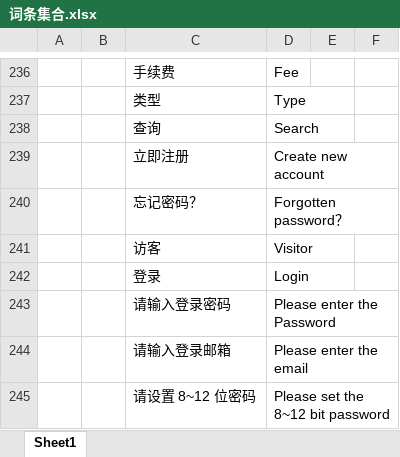
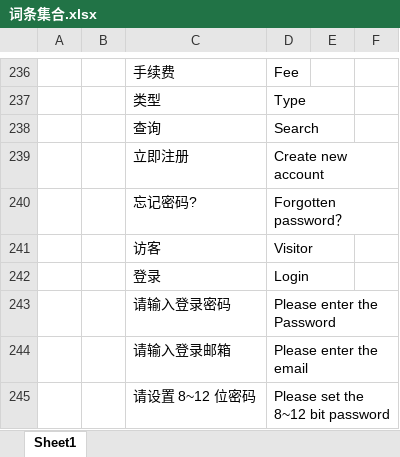
Before and after one commit to Azzan-2018/python_project, an Excel workbook: 词条集合.xlsx, sheet Sheet1, drawn as a sheet; only a part is shown, gaps mark what is left out; values as stored, in another font and other column widths than the file's, no borders; the diff covers the shown part only; the diff names each change by its address in the sheet, - before the commit and + after, or states it on an @@ line.

```diff
--- a/词条集合.xlsx (sheet Sheet1)
+++ b/词条集合.xlsx (sheet Sheet1)
-C240: 忘记密码？
+C240: 忘记密码?
```
Also changed, not shown: 279 added rows elsewhere in this sheet, 12 other files.
